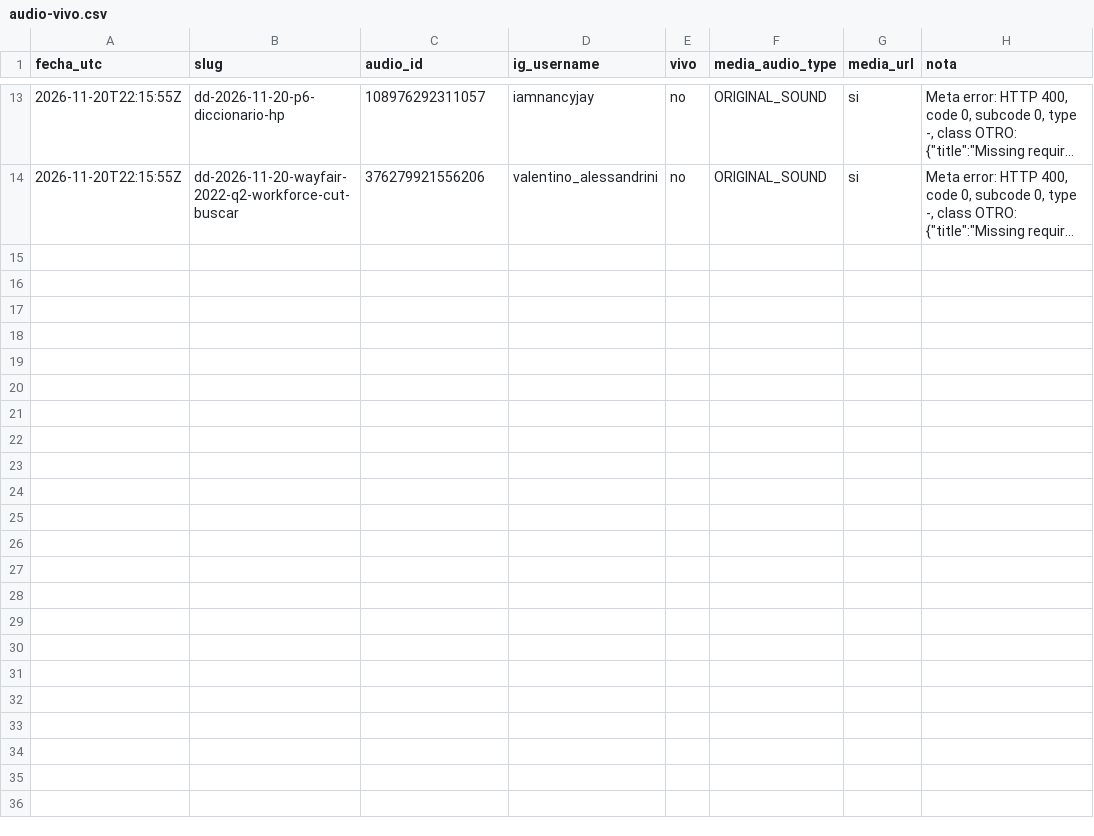
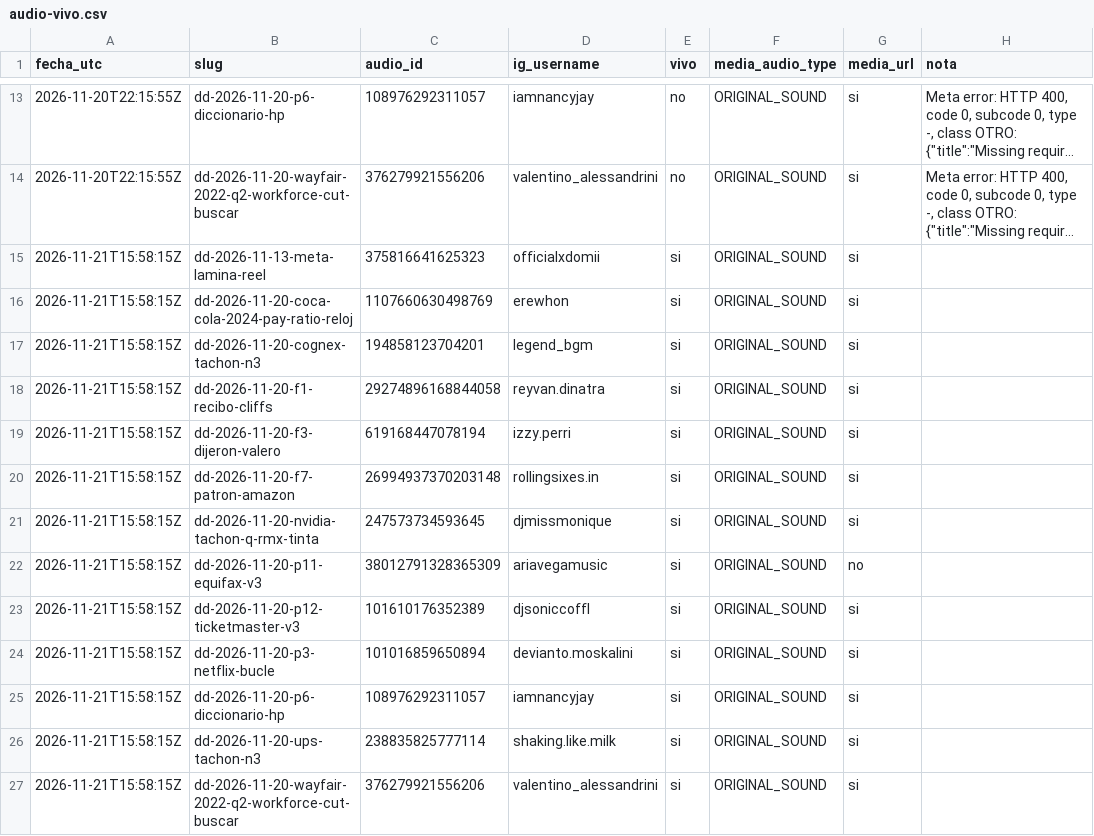
Before and after one commit to hardlypythonnmr/cpe-engine, a CSV file: earn/naos/medicion/audio-vivo.csv, drawn as a sheet; only a part is shown, gaps mark what is left out; long unchanged cells end in …; the diff names each change by its address in the sheet, - before the commit and + after, or states it on an @@ line.

Commit message:
dd-audio-vivo: 2026-11-21

```diff
--- a/earn/naos/medicion/audio-vivo.csv
+++ b/earn/naos/medicion/audio-vivo.csv
+row 15: 2026-11-21T15:58:15Z | dd-2026-11-13-meta-lamina-reel | 375816641625323 | officialxdomii | si | ORIGINAL_SOUND | si
+row 16: 2026-11-21T15:58:15Z | dd-2026-11-20-coca-cola-2024-pay-ratio-reloj | 1107660630498769 | erewhon | si | ORIGINAL_SOUND | si
+row 17: 2026-11-21T15:58:15Z | dd-2026-11-20-cognex-tachon-n3 | 194858123704201 | legend_bgm | si | ORIGINAL_SOUND | si
+row 18: 2026-11-21T15:58:15Z | dd-2026-11-20-f1-recibo-cliffs | 29274896168844058 | reyvan.dinatra | si | ORIGINAL_SOUND | si
+row 19: 2026-11-21T15:58:15Z | dd-2026-11-20-f3-dijeron-valero | 619168447078194 | izzy.perri | si | ORIGINAL_SOUND | si
+row 20: 2026-11-21T15:58:15Z | dd-2026-11-20-f7-patron-amazon | 26994937370203148 | rollingsixes.in | si | ORIGINAL_SOUND | si
+row 21: 2026-11-21T15:58:15Z | dd-2026-11-20-nvidia-tachon-q-rmx-tinta | 247573734593645 | djmissmonique | si | ORIGINAL_SOUND | si
+row 22: 2026-11-21T15:58:15Z | dd-2026-11-20-p11-equifax-v3 | 38012791328365309 | ariavegamusic | si | ORIGINAL_SOUND | no
+row 23: 2026-11-21T15:58:15Z | dd-2026-11-20-p12-ticketmaster-v3 | 101610176352389 | djsoniccoffl | si | ORIGINAL_SOUND | si
+row 24: 2026-11-21T15:58:15Z | dd-2026-11-20-p3-netflix-bucle | 101016859650894 | devianto.moskalini | si | ORIGINAL_SOUND | si
+row 25: 2026-11-21T15:58:15Z | dd-2026-11-20-p6-diccionario-hp | 108976292311057 | iamnancyjay | si | ORIGINAL_SOUND | si
+row 26: 2026-11-21T15:58:15Z | dd-2026-11-20-ups-tachon-n3 | 238835825777114 | shaking.like.milk | si | ORIGINAL_SOUND | si
+row 27: 2026-11-21T15:58:15Z | dd-2026-11-20-wayfair-2022-q2-workforce-cut-buscar | 376279921556206 | valentino_alessandrini | si | ORIGINAL_SOUND | si
```
